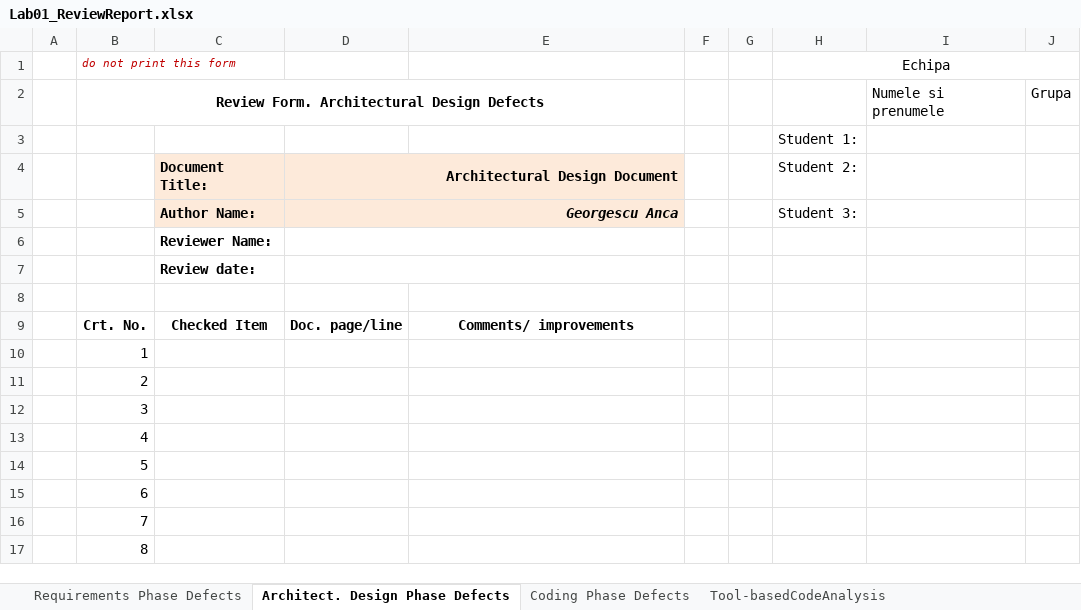
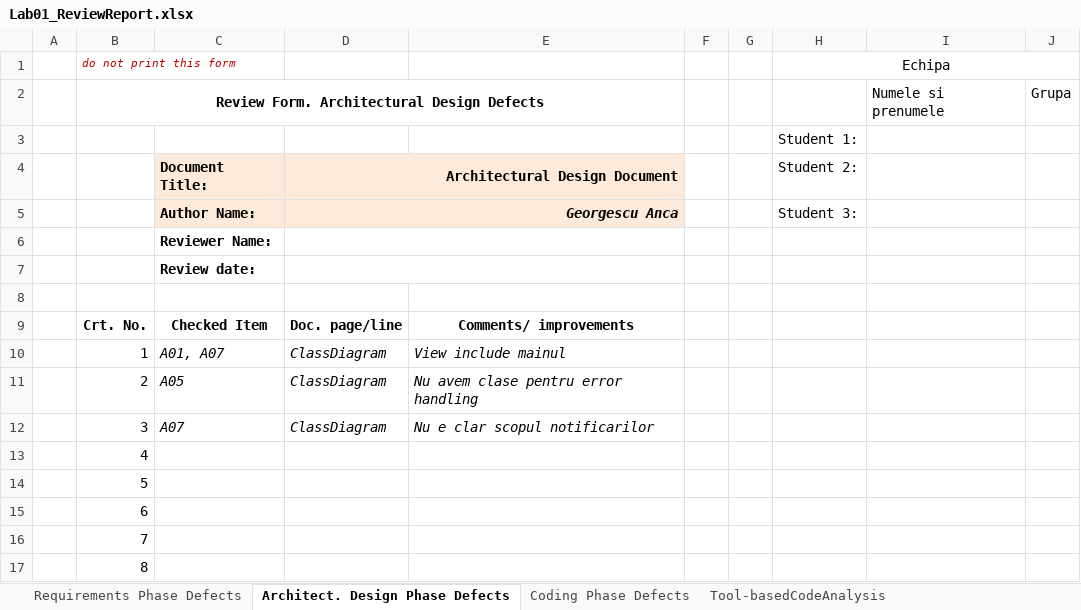
Before and after one commit to Mescareid/vvss_laborator, an Excel workbook: Docs/Lab01/Lab01_ReviewReport.xlsx, sheet Architect. Design Phase Defects, drawn as a sheet; only a part is shown; values as stored, in another font and other column widths than the file's, no borders; the diff names each change by its address in the sheet, - before the commit and + after, or states it on an @@ line.

```diff
--- a/Docs/Lab01/Lab01_ReviewReport.xlsx (sheet Architect. Design Phase Defects)
+++ b/Docs/Lab01/Lab01_ReviewReport.xlsx (sheet Architect. Design Phase Defects)
-C10: (empty)
+C10: A01, A07
-D10:D12: (empty)
+D10:D12: ClassDiagram
-E10: (empty)
+E10: View include mainul
-C11: (empty)
+C11: A05
-E11: (empty)
+E11: Nu avem clase pentru error handling
-C12: (empty)
+C12: A07
-E12: (empty)
+E12: Nu e clar scopul notificarilor
```
Also changed, not shown: sheet Tool-basedCodeAnalysis, sheet Requirements Phase Defects, sheet Coding Phase Defects, 11 other files.
